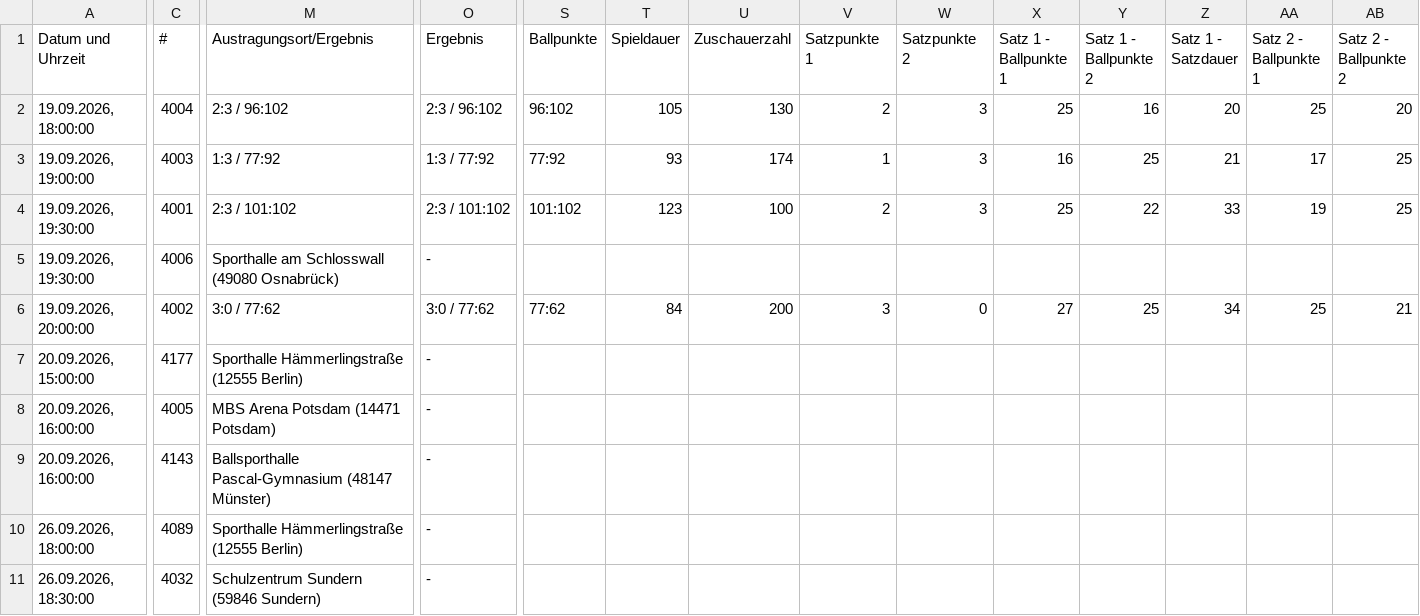
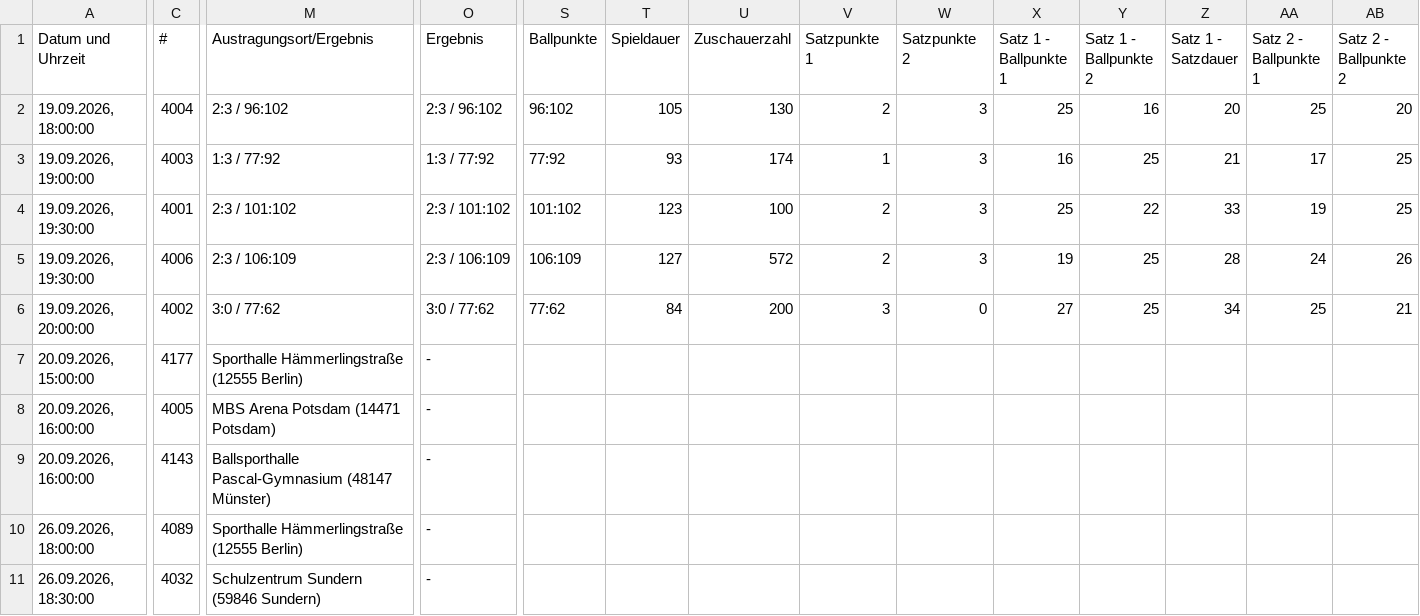
Before and after one commit to uscmuenster/USC-Spielplaene, a CSV file: csvdata/Spielplan_2._Bundesliga_Frauen_Nord.csv, drawn as a sheet; only a part is shown, gaps mark what is left out; the diff covers the shown part only; the diff names each change by its address in the sheet, - before the commit and + after, or states it on an @@ line.

```diff
--- a/csvdata/Spielplan_2._Bundesliga_Frauen_Nord.csv
+++ b/csvdata/Spielplan_2._Bundesliga_Frauen_Nord.csv
-M5 (Austragungsort/Ergebnis): Sporthalle am Schlosswall (49080 Osnabrück)
+M5 (Austragungsort/Ergebnis): 2:3 / 106:109
-O5 (Ergebnis): -
+O5 (Ergebnis): 2:3 / 106:109
-S5 (Ballpunkte): (empty)
+S5 (Ballpunkte): 106:109
-T5 (Spieldauer): (empty)
+T5 (Spieldauer): 127
-U5 (Zuschauerzahl): (empty)
+U5 (Zuschauerzahl): 572
-V5 (Satzpunkte 1): (empty)
+V5 (Satzpunkte 1): 2
-W5 (Satzpunkte 2): (empty)
+W5 (Satzpunkte 2): 3
-X5 (Satz 1 - Ballpunkte 1): (empty)
+X5 (Satz 1 - Ballpunkte 1): 19
-Y5 (Satz 1 - Ballpunkte 2): (empty)
+Y5 (Satz 1 - Ballpunkte 2): 25
-Z5 (Satz 1 - Satzdauer): (empty)
+Z5 (Satz 1 - Satzdauer): 28
-AA5 (Satz 2 - Ballpunkte 1): (empty)
+AA5 (Satz 2 - Ballpunkte 1): 24
-AB5 (Satz 2 - Ballpunkte 2): (empty)
+AB5 (Satz 2 - Ballpunkte 2): 26
```
Also changed, not shown: 10 edited cells elsewhere in this file.
